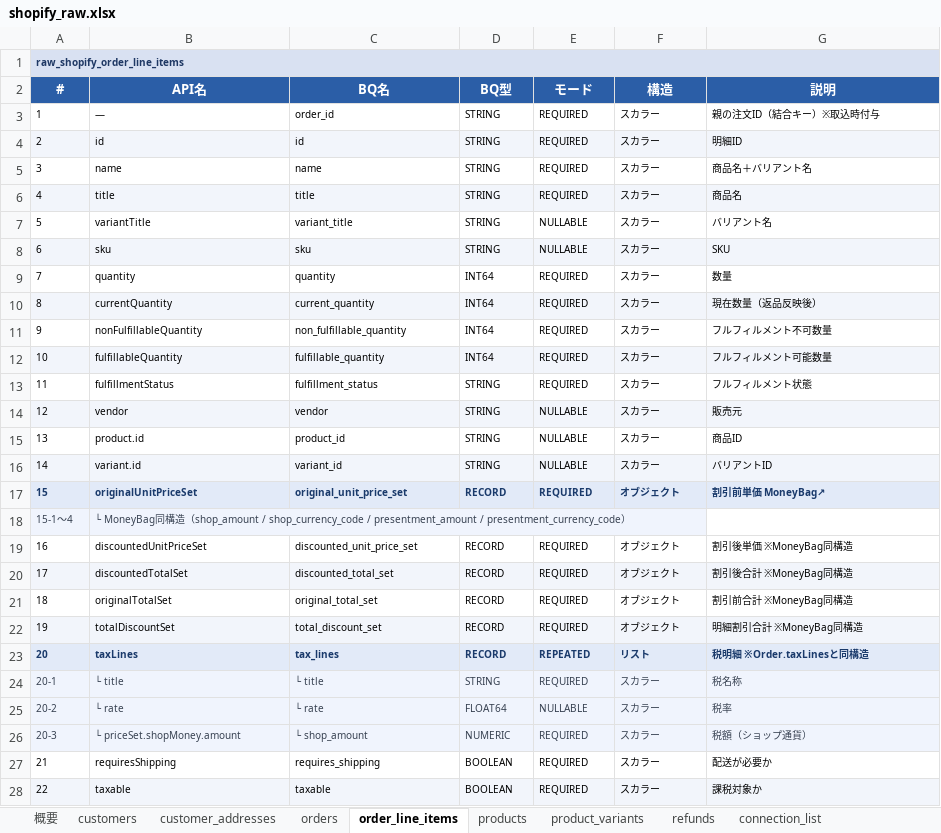
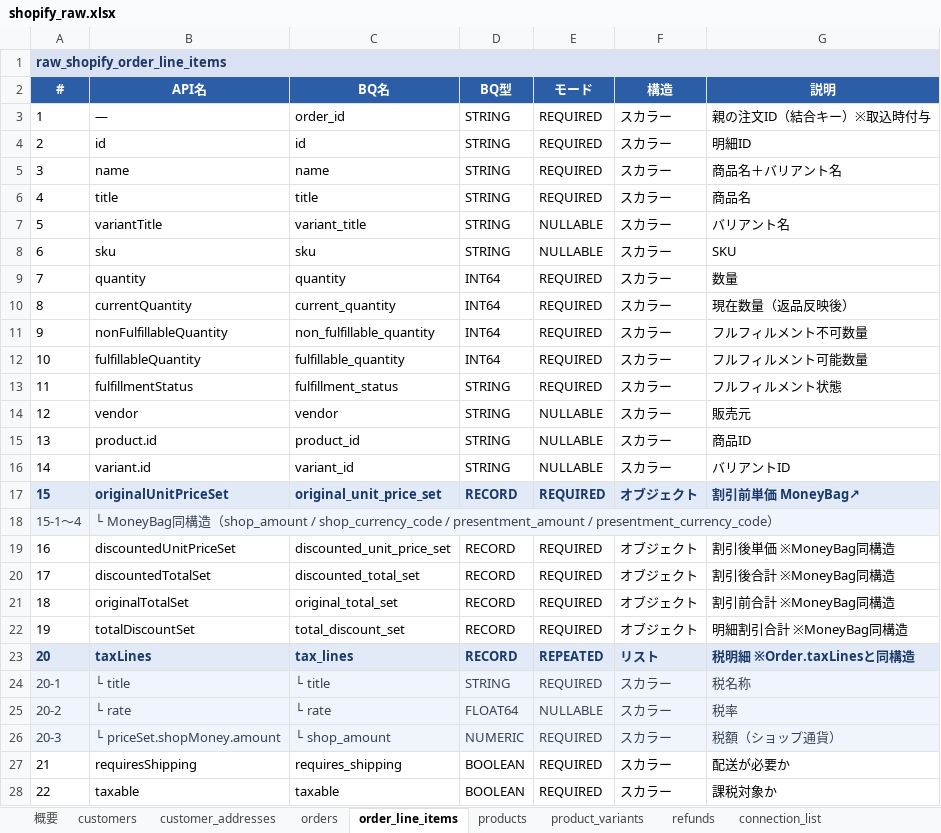
Before and after one commit to kitamura24/picopico, an Excel workbook: shopify_raw.xlsx, sheet order_line_items, drawn as a sheet; only a part is shown; values as stored, in another font and other column widths than the file's, no borders; the diff covers the shown part only; the diff names each change by its address in the sheet, - before the commit and + after, or states it on an @@ line.

```diff
--- a/shopify_raw.xlsx (sheet order_line_items)
+++ b/shopify_raw.xlsx (sheet order_line_items)
@@ A1 text size: larger @@
@@ A3:G17 text size: larger @@
-A4:G4 fill: #F2F5FB
+A4:G4 fill: none
-A6:G6 fill: #F2F5FB
+A6:G6 fill: none
-A8:G8 fill: #F2F5FB
+A8:G8 fill: none
-A10:G10 fill: #F2F5FB
+A10:G10 fill: none
-A12:G12 fill: #F2F5FB
+A12:G12 fill: none
-A14:G14 fill: #F2F5FB
+A14:G14 fill: none
-A16:G16 fill: #F2F5FB
+A16:G16 fill: none
@@ A18:B18 text size: larger @@
@@ A19:G28 text size: larger @@
-A20:G20 fill: #F2F5FB
+A20:G20 fill: none
-A22:G22 fill: #F2F5FB
+A22:G22 fill: none
-A28:G28 fill: #F2F5FB
+A28:G28 fill: none
```
Also changed, not shown: cell formats elsewhere in this sheet, sheet orders, sheet customers, sheet products, sheet customer_addresses, sheet product_variants, sheet refunds, 2 more sheets, ga4_bq_export.xlsx, synergy_raw.xlsx.
